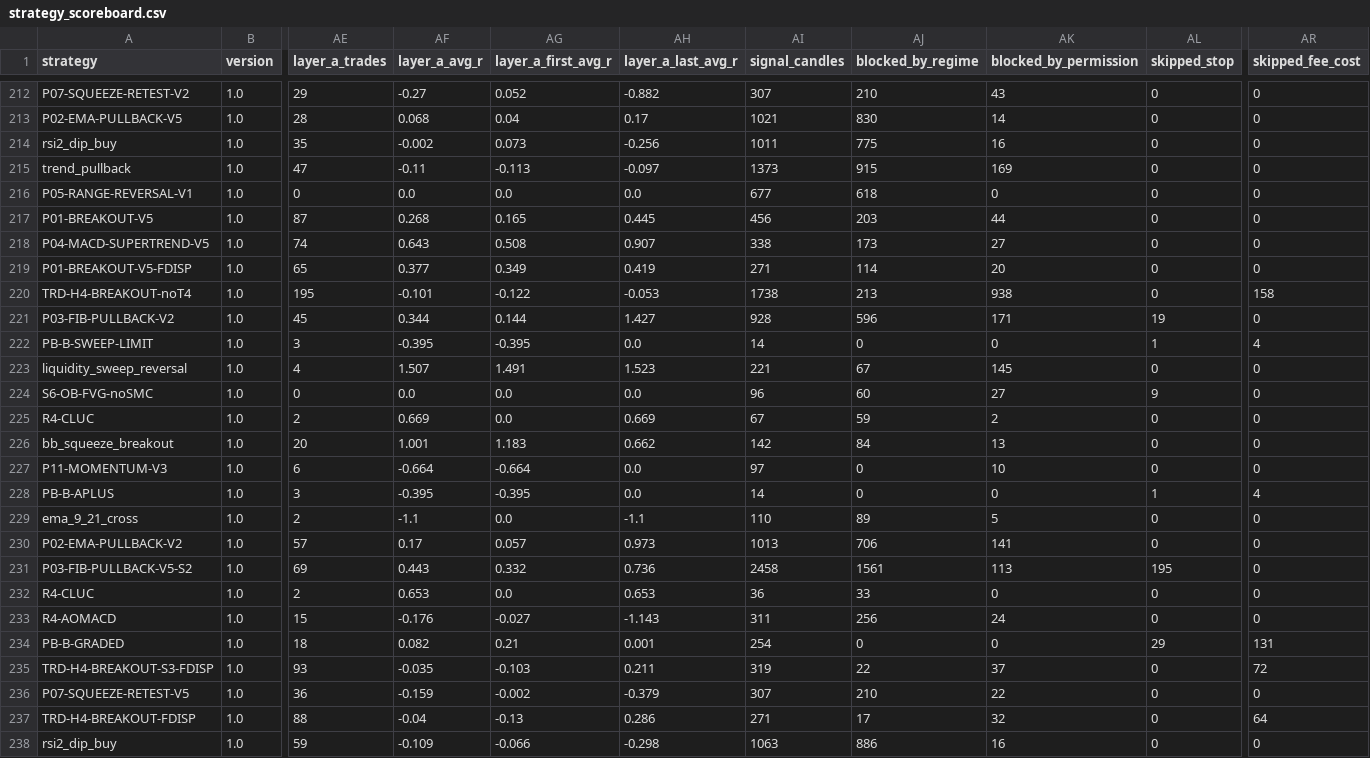
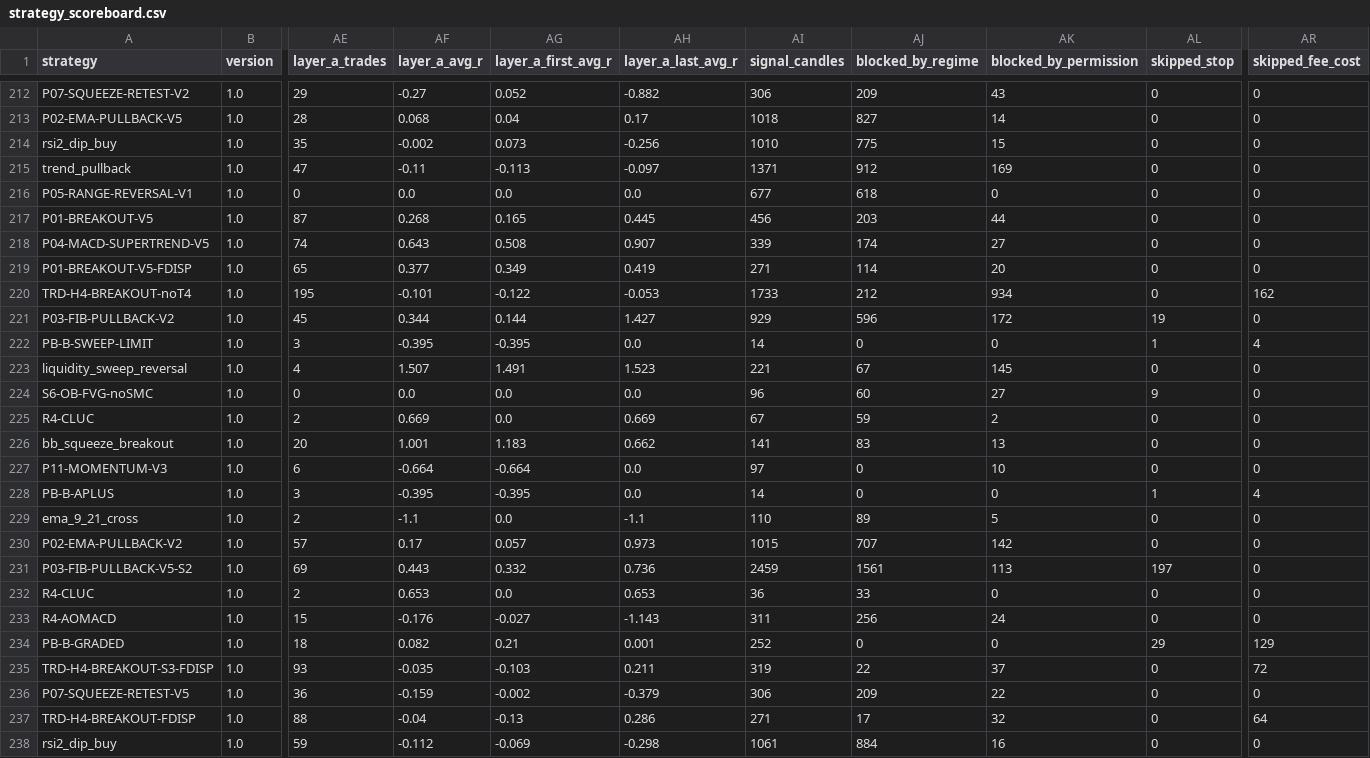
Before and after one commit to mayastraglobal-ui/crypto-signal-agent, a CSV file: reports/strategy_scoreboard.csv, drawn as a sheet; only a part is shown, gaps mark what is left out; the diff covers the shown part only; the diff names each change by its address in the sheet, - before the commit and + after, or states it on an @@ line.

```diff
--- a/reports/strategy_scoreboard.csv
+++ b/reports/strategy_scoreboard.csv
-AI212 (signal_candles): 307
+AI212 (signal_candles): 306
-AJ212 (blocked_by_regime): 210
+AJ212 (blocked_by_regime): 209
-AI213 (signal_candles): 1021
+AI213 (signal_candles): 1018
-AJ213 (blocked_by_regime): 830
+AJ213 (blocked_by_regime): 827
-AI214 (signal_candles): 1011
+AI214 (signal_candles): 1010
-AK214 (blocked_by_permission): 16
+AK214 (blocked_by_permission): 15
-AI215 (signal_candles): 1373
+AI215 (signal_candles): 1371
-AJ215 (blocked_by_regime): 915
+AJ215 (blocked_by_regime): 912
-AI218 (signal_candles): 338
+AI218 (signal_candles): 339
-AJ218 (blocked_by_regime): 173
+AJ218 (blocked_by_regime): 174
-AI220 (signal_candles): 1738
+AI220 (signal_candles): 1733
-AJ220 (blocked_by_regime): 213
+AJ220 (blocked_by_regime): 212
-AK220 (blocked_by_permission): 938
+AK220 (blocked_by_permission): 934
-AR220 (skipped_fee_cost): 158
+AR220 (skipped_fee_cost): 162
-AI221 (signal_candles): 928
+AI221 (signal_candles): 929
-AK221 (blocked_by_permission): 171
+AK221 (blocked_by_permission): 172
-AI226 (signal_candles): 142
+AI226 (signal_candles): 141
-AJ226 (blocked_by_regime): 84
+AJ226 (blocked_by_regime): 83
-AI230 (signal_candles): 1013
+AI230 (signal_candles): 1015
-AJ230 (blocked_by_regime): 706
+AJ230 (blocked_by_regime): 707
-AK230 (blocked_by_permission): 141
+AK230 (blocked_by_permission): 142
-AI231 (signal_candles): 2458
+AI231 (signal_candles): 2459
-AL231 (skipped_stop): 195
+AL231 (skipped_stop): 197
-AI234 (signal_candles): 254
+AI234 (signal_candles): 252
-AR234 (skipped_fee_cost): 131
+AR234 (skipped_fee_cost): 129
-AI236 (signal_candles): 307
+AI236 (signal_candles): 306
-AJ236 (blocked_by_regime): 210
+AJ236 (blocked_by_regime): 209
-AF238 (layer_a_avg_r): -0.109
+AF238 (layer_a_avg_r): -0.112
-AG238 (layer_a_first_avg_r): -0.066
+AG238 (layer_a_first_avg_r): -0.069
-AI238 (signal_candles): 1063
+AI238 (signal_candles): 1061
-AJ238 (blocked_by_regime): 886
+AJ238 (blocked_by_regime): 884
```
Also changed, not shown: 143 edited cells elsewhere in this file, reports/signals_log.csv, 21 other files.
